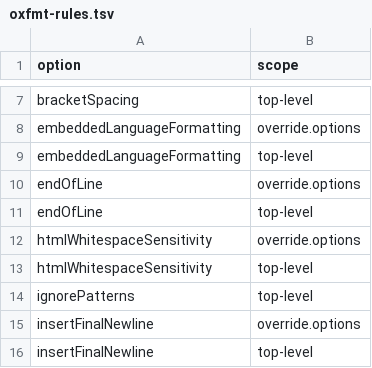
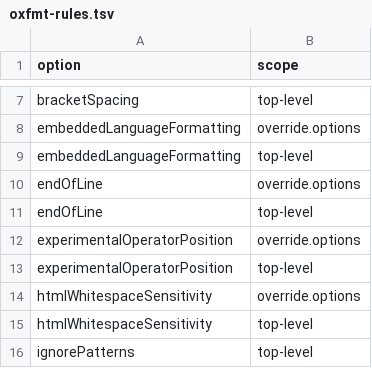
Before and after one commit to entro314-labs/biome-to-oxc, a TSV file: docs/oxfmt-rules.tsv, drawn as a sheet; only a part is shown, gaps mark what is left out; the shorter side is filled out with more unchanged rows; the diff names each change by its address in the sheet, - before the commit and + after, or states it on an @@ line.

```diff
--- a/docs/oxfmt-rules.tsv
+++ b/docs/oxfmt-rules.tsv
+row 12: experimentalOperatorPosition | override.options
+row 13: experimentalOperatorPosition | top-level
```
Also changed, not shown: docs/oxlint-rules.tsv, docs/oxlint-vs-tsgolint.tsv, 5 other files.
